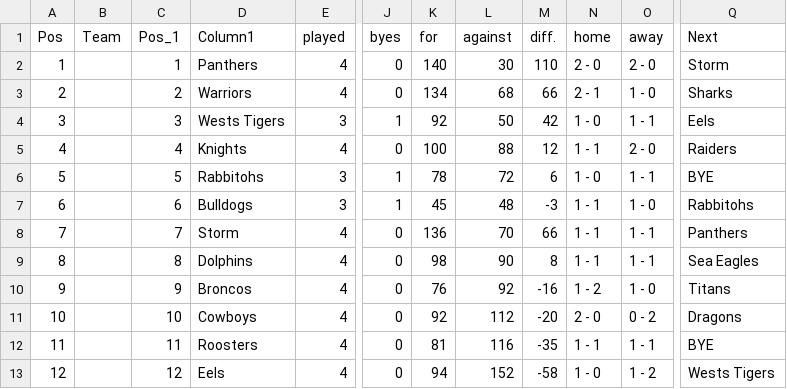
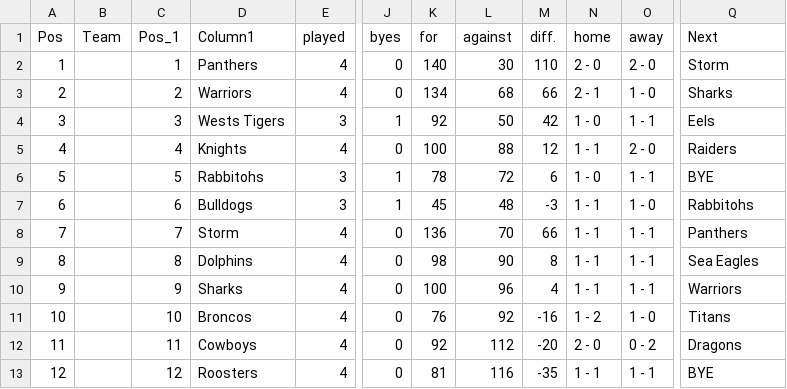
Before and after one commit to Big-Davo/2026-footy-picks, a CSV file: nrl-ladder.csv, drawn as a sheet; only a part is shown, gaps mark what is left out; the diff covers the shown part only; the diff names each change by its address in the sheet, - before the commit and + after, or states it on an @@ line.

Commit message:
Update nrl-ladder.csv

```diff
--- a/nrl-ladder.csv
+++ b/nrl-ladder.csv
-D10 (Column1): Broncos
+D10 (Column1): Sharks
-K10 (for): 76
+K10 (for): 100
-L10 (against): 92
+L10 (against): 96
-M10 (diff.): -16
+M10 (diff.): 4
-N10 (home): 1 - 2
+N10 (home): 1 - 1
-O10 (away): 1 - 0
+O10 (away): 1 - 1
-Q10 (Next): Titans
+Q10 (Next): Warriors
-D11 (Column1): Cowboys
+D11 (Column1): Broncos
-K11 (for): 92
+K11 (for): 76
-L11 (against): 112
+L11 (against): 92
-M11 (diff.): -20
+M11 (diff.): -16
-N11 (home): 2 - 0
+N11 (home): 1 - 2
-O11 (away): 0 - 2
+O11 (away): 1 - 0
-Q11 (Next): Dragons
+Q11 (Next): Titans
-D12 (Column1): Roosters
+D12 (Column1): Cowboys
-K12 (for): 81
+K12 (for): 92
-L12 (against): 116
+L12 (against): 112
-M12 (diff.): -35
+M12 (diff.): -20
-N12 (home): 1 - 1
+N12 (home): 2 - 0
-O12 (away): 1 - 1
+O12 (away): 0 - 2
-Q12 (Next): BYE
+Q12 (Next): Dragons
-D13 (Column1): Eels
+D13 (Column1): Roosters
-K13 (for): 94
+K13 (for): 81
-L13 (against): 152
+L13 (against): 116
-M13 (diff.): -58
+M13 (diff.): -35
-N13 (home): 1 - 0
+N13 (home): 1 - 1
-O13 (away): 1 - 2
+O13 (away): 1 - 1
-Q13 (Next): Wests Tigers
+Q13 (Next): BYE
```
Also changed, not shown: 33 edited cells elsewhere in this file.
